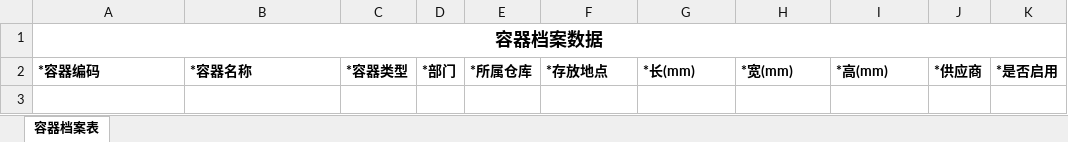
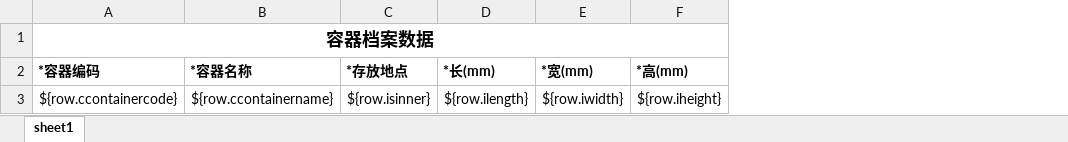
Before and after one commit to hongshu1/fengfu-pubbase, an Excel workbook: src/main/resources/jxls_templates/container.xlsx, sheet sheet1, drawn as a sheet; values as stored, in another font and other column widths than the file's, no borders; removed rows and columns are numbered as before the commit, all else as after; the diff names each change by its address in the sheet, - before the commit and + after, or states it on an @@ line.

```diff
--- a/src/main/resources/jxls_templates/container.xlsx (sheet sheet1)
+++ b/src/main/resources/jxls_templates/container.xlsx (sheet sheet1)
-sheet tab: 容器档案表
+sheet tab: sheet1
-column C (*容器类型), empty
-column D (*部门), empty
-column E (*所属仓库), empty
-column J (*供应商), empty
-column K (*是否启用), empty
+row 3: ${row.ccontainercode} | ${row.ccontainername} | ${row.isinner} | ${row.ilength} | ${row.iwidth} | ${row.iheight}
```
Also changed, not shown: src/main/resources/jxls_templates/container_import.xlsx, src/main/resources/jxls_templates/warehouse.xlsx, 16 other files.
